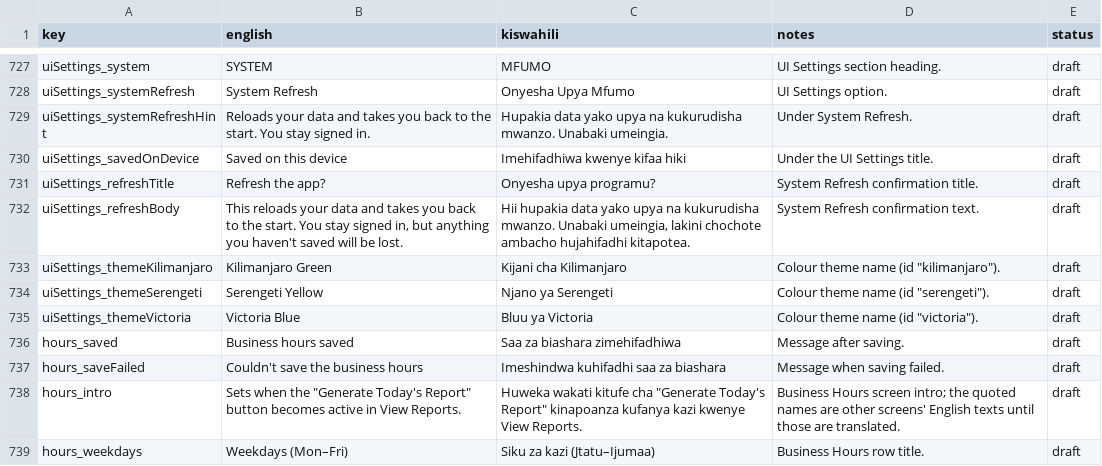
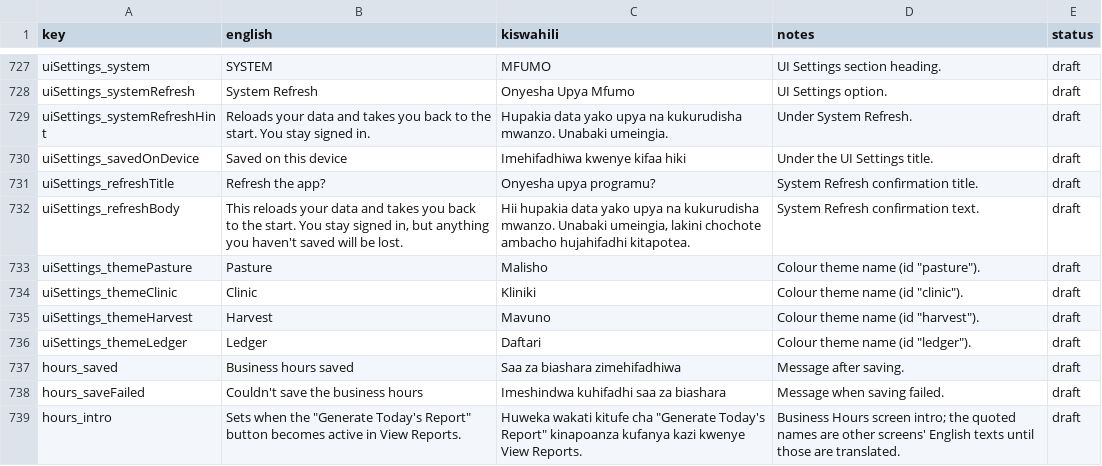
Before and after one commit to shanelvmi/VetBiz-Pro, a CSV file: docs/kiswahili_review.csv, drawn as a sheet; only a part is shown, gaps mark what is left out; the shorter side is filled out with more unchanged rows.

```diff
--- a/docs/kiswahili_review.csv
+++ b/docs/kiswahili_review.csv
@@ -736,5 +736,6 @@ uiSettings_refreshTitle,Refresh the app?,Onyesha upya programu?,System Refresh c
 uiSettings_refreshBody,"This reloads your data and takes you back to the start. You stay signed in, but anything you haven't saved will be lost.","Hii hupakia data yako upya na kukurudisha mwanzo. Unabaki umeingia, lakini chochote ambacho hujahifadhi kitapotea.",System Refresh confirmation text.,draft
-uiSettings_themeKilimanjaro,Kilimanjaro Green,Kijani cha Kilimanjaro,"Colour theme name (id ""kilimanjaro"").",draft
-uiSettings_themeSerengeti,Serengeti Yellow,Njano ya Serengeti,"Colour theme name (id ""serengeti"").",draft
-uiSettings_themeVictoria,Victoria Blue,Bluu ya Victoria,"Colour theme name (id ""victoria"").",draft
+uiSettings_themePasture,Pasture,Malisho,"Colour theme name (id ""pasture"").",draft
+uiSettings_themeClinic,Clinic,Kliniki,"Colour theme name (id ""clinic"").",draft
+uiSettings_themeHarvest,Harvest,Mavuno,"Colour theme name (id ""harvest"").",draft
+uiSettings_themeLedger,Ledger,Daftari,"Colour theme name (id ""ledger"").",draft
 hours_saved,Business hours saved,Saa za biashara zimehifadhiwa,Message after saving.,draft
```
Also changed, not shown: 11 other files.
